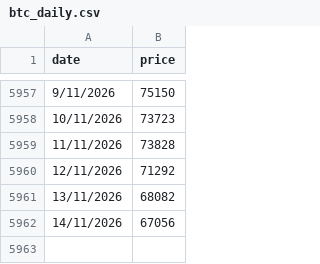
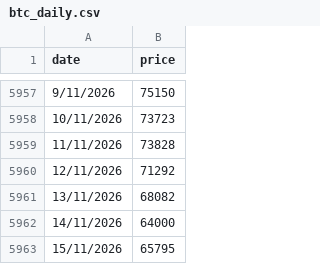
Before and after one commit to steven-air/bithuang-jinshui, a CSV file: data/btc_daily.csv, drawn as a sheet; only a part is shown, gaps mark what is left out.

```diff
--- a/data/btc_daily.csv
+++ b/data/btc_daily.csv
@@ -5961,2 +5961,3 @@ date,price
 13/11/2026,68082
-14/11/2026,67056
+14/11/2026,64000
+15/11/2026,65795
```
Also changed, not shown: data/btc_ohlc.csv, 4 other files.
